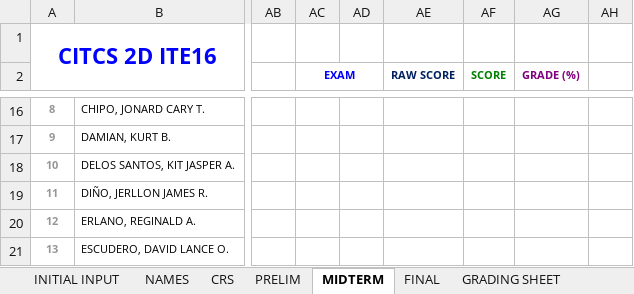
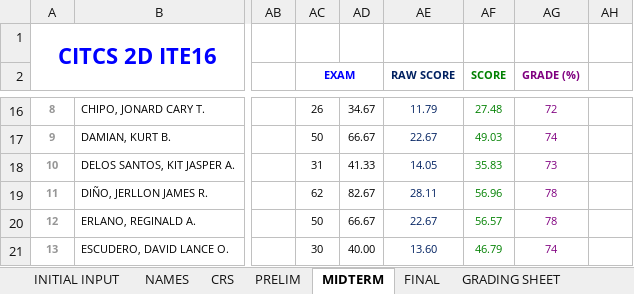
Before and after one commit to primusr/ClassRecords, an Excel workbook: 2T1617CR/2T1617 - CITCS-ITE16-CITCS 2D.xlsx, sheet MIDTERM, drawn as a sheet; only a part is shown, gaps mark what is left out; values as stored, in another font and other column widths than the file's, no borders; the diff covers the shown part only; the diff names each change by its address in the sheet, - before the commit and + after, or states it on an @@ line.

```diff
--- a/2T1617CR/2T1617 - CITCS-ITE16-CITCS 2D.xlsx (sheet MIDTERM)
+++ b/2T1617CR/2T1617 - CITCS-ITE16-CITCS 2D.xlsx (sheet MIDTERM)
-AC16 (EXAM): (empty)
+AC16 (EXAM): 26
-AD16: (empty)
+AD16: 34.67
-AE16 (RAW SCORE): (empty)
+AE16 (RAW SCORE): 11.79
-AF16 (SCORE): (empty)
+AF16 (SCORE): 27.48
-AG16 (GRADE (%)): (empty)
+AG16 (GRADE (%)): 72
-AC17 (EXAM): (empty)
+AC17 (EXAM): 50
-AD17: (empty)
+AD17: 66.67
-AE17 (RAW SCORE): (empty)
+AE17 (RAW SCORE): 22.67
-AF17 (SCORE): (empty)
+AF17 (SCORE): 49.03
-AG17 (GRADE (%)): (empty)
+AG17 (GRADE (%)): 74
-AC18 (EXAM): (empty)
+AC18 (EXAM): 31
-AD18: (empty)
+AD18: 41.33
-AE18 (RAW SCORE): (empty)
+AE18 (RAW SCORE): 14.05
-AF18 (SCORE): (empty)
+AF18 (SCORE): 35.83
-AG18 (GRADE (%)): (empty)
+AG18 (GRADE (%)): 73
-AC19 (EXAM): (empty)
+AC19 (EXAM): 62
-AD19: (empty)
+AD19: 82.67
-AE19 (RAW SCORE): (empty)
+AE19 (RAW SCORE): 28.11
-AF19 (SCORE): (empty)
+AF19 (SCORE): 56.96
-AG19:AG20 (GRADE (%)): (empty)
+AG19:AG20 (GRADE (%)): 78
-AC20 (EXAM): (empty)
+AC20 (EXAM): 50
-AD20: (empty)
+AD20: 66.67
-AE20 (RAW SCORE): (empty)
+AE20 (RAW SCORE): 22.67
-AF20 (SCORE): (empty)
+AF20 (SCORE): 56.57
-AC21 (EXAM): (empty)
+AC21 (EXAM): 30
-AD21: (empty)
+AD21: 40.00
-AE21 (RAW SCORE): (empty)
+AE21 (RAW SCORE): 13.60
-AF21 (SCORE): (empty)
+AF21 (SCORE): 46.79
-AG21 (GRADE (%)): (empty)
+AG21 (GRADE (%)): 74
```
Also changed, not shown: 4 added rows, 4 removed rows and 150 edited cells elsewhere in this sheet, sheet CRS, sheet GRADING SHEET, 2T1617CR/2T1617 - CITCS-ICS2-CITCS INTL 3.xlsx, 2T1617CR/2T1617 - CITCS-ITE3-CITCS 2A.xlsx, 2 other files.
